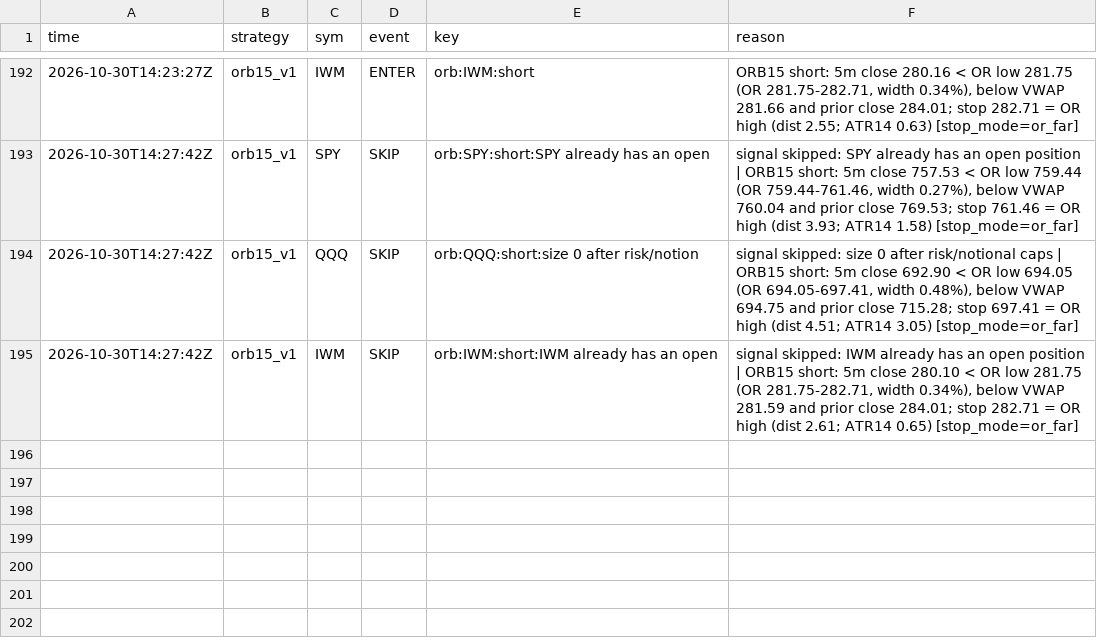
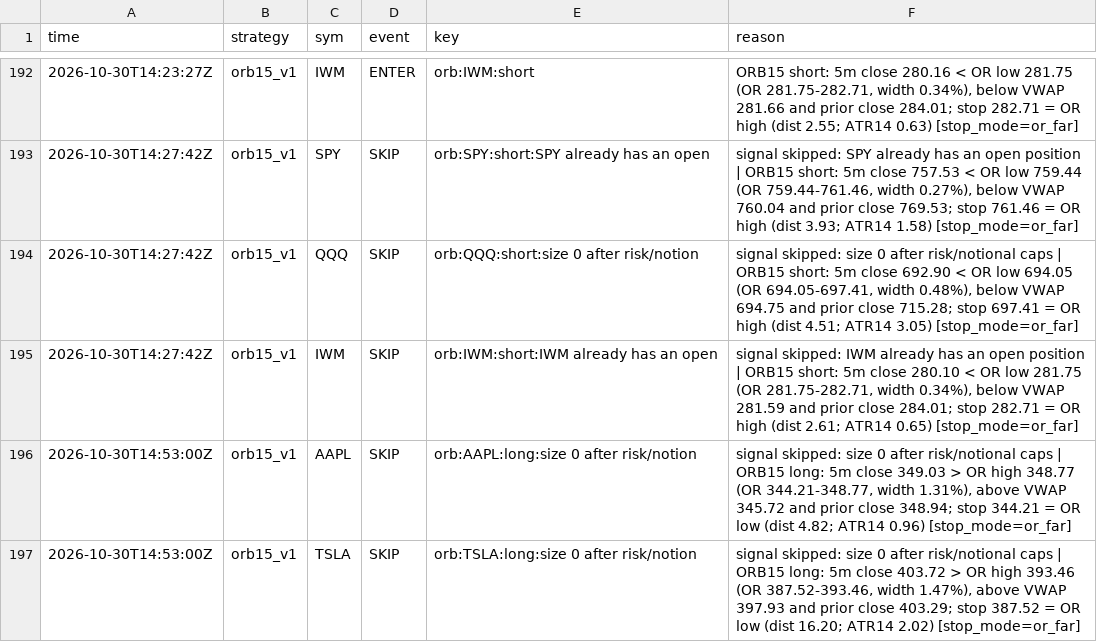
Before and after one commit to northgeorgiacablingco-commits/paper-trading-dashboard, a CSV file: data/stock_signals.csv, drawn as a sheet; only a part is shown, gaps mark what is left out; the diff names each change by its address in the sheet, - before the commit and + after, or states it on an @@ line.

```diff
--- a/data/stock_signals.csv
+++ b/data/stock_signals.csv
+row 196: 2026-10-30T14:53:00Z | orb15_v1 | AAPL | SKIP | orb:AAPL:long:size 0 after risk/notion | signal skipped: size 0 after risk/notional caps | ORB15 long: 5m close 349.03 > OR high 348.77 (OR 344.21-348.77, width 1.31%), above VWAP 345.72 and prior close 348.94; stop 344.21 = OR low (dist 4.82; ATR14 0.96) [stop_mode=or_far]
+row 197: 2026-10-30T14:53:00Z | orb15_v1 | TSLA | SKIP | orb:TSLA:long:size 0 after risk/notion | signal skipped: size 0 after risk/notional caps | ORB15 long: 5m close 403.72 > OR high 393.46 (OR 387.52-393.46, width 1.47%), above VWAP 397.93 and prior close 403.29; stop 387.52 = OR low (dist 16.20; ATR14 2.02) [stop_mode=or_far]
```
Also changed, not shown: 4 other files.
